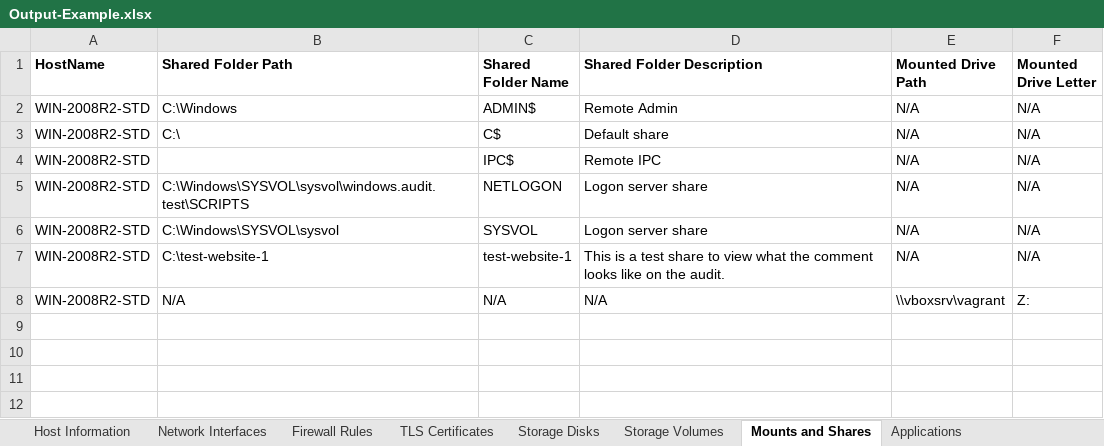
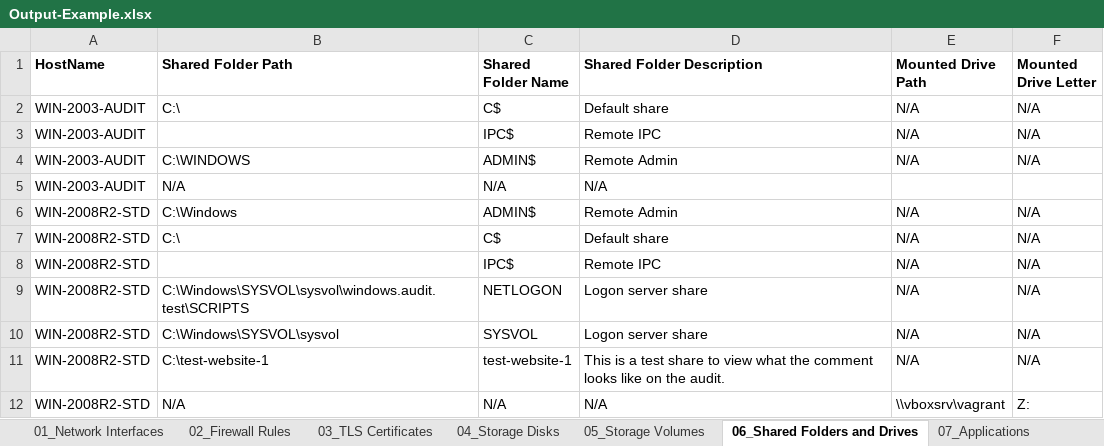
Before and after one commit to claranet/windows-audit, an Excel workbook: Examples/Output-Example.xlsx, sheet 06_Shared Folders and Drives, drawn as a sheet; values as stored, in another font and other column widths than the file's, no borders; charts and pictures not drawn; the diff names each change by its address in the sheet, - before the commit and + after, or states it on an @@ line.

```diff
--- a/Examples/Output-Example.xlsx (sheet 06_Shared Folders and Drives)
+++ b/Examples/Output-Example.xlsx (sheet 06_Shared Folders and Drives)
-sheet tab: Network Interfaces
+sheet tab: 01_Network Interfaces
-sheet tab: Firewall Rules
+sheet tab: 02_Firewall Rules
-sheet tab: TLS Certificates
+sheet tab: 03_TLS Certificates
-sheet tab: Storage Disks
+sheet tab: 04_Storage Disks
-sheet tab: Storage Volumes
+sheet tab: 05_Storage Volumes
-sheet tab: Mounts and Shares
+sheet tab: 06_Shared Folders and Drives
-sheet tab: Applications
+sheet tab: 07_Applications
+row 2: WIN-2003-AUDIT | C:\ | C$ | Default share | N/A | N/A
+row 3: WIN-2003-AUDIT |  | IPC$ | Remote IPC | N/A | N/A
+row 4: WIN-2003-AUDIT | C:\WINDOWS | ADMIN$ | Remote Admin | N/A | N/A
+row 5: WIN-2003-AUDIT | N/A | N/A | N/A
```
Also changed, not shown: sheet 03_TLS Certificates, sheet 08_Windows Features, sheet 07_Applications, sheet 09_Scheduled Tasks, sheet 01_Network Interfaces, sheet 05_Storage Volumes, 3 more sheets, other sheet tabs, charts or pictures, 1 other file.
